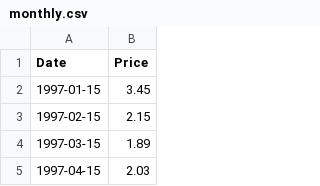
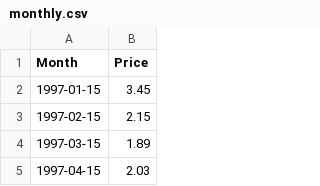
Before and after one commit to datasets/natural-gas, a CSV file: data/monthly.csv, drawn as a sheet; only a part is shown.

Commit message:
[fix][s] Fixing the header of the monthly csv

```diff
--- a/data/monthly.csv
+++ b/data/monthly.csv
@@ -1,2 +1,2 @@
-Date,Price
+Month,Price
 1997-01-15,3.45
```
